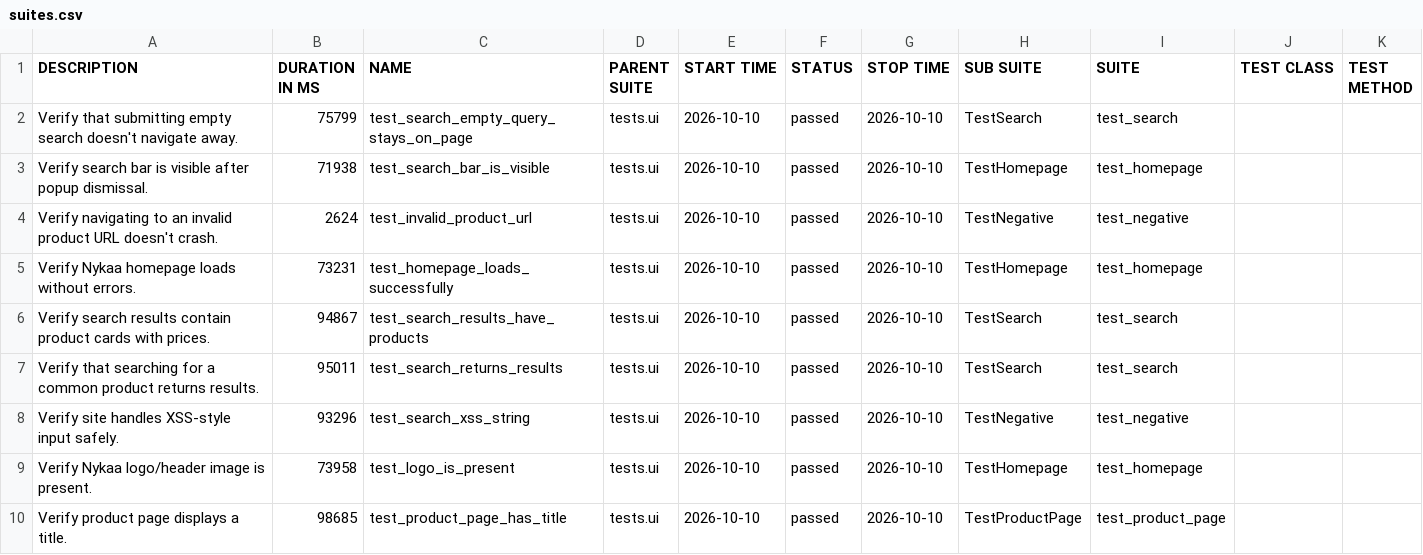
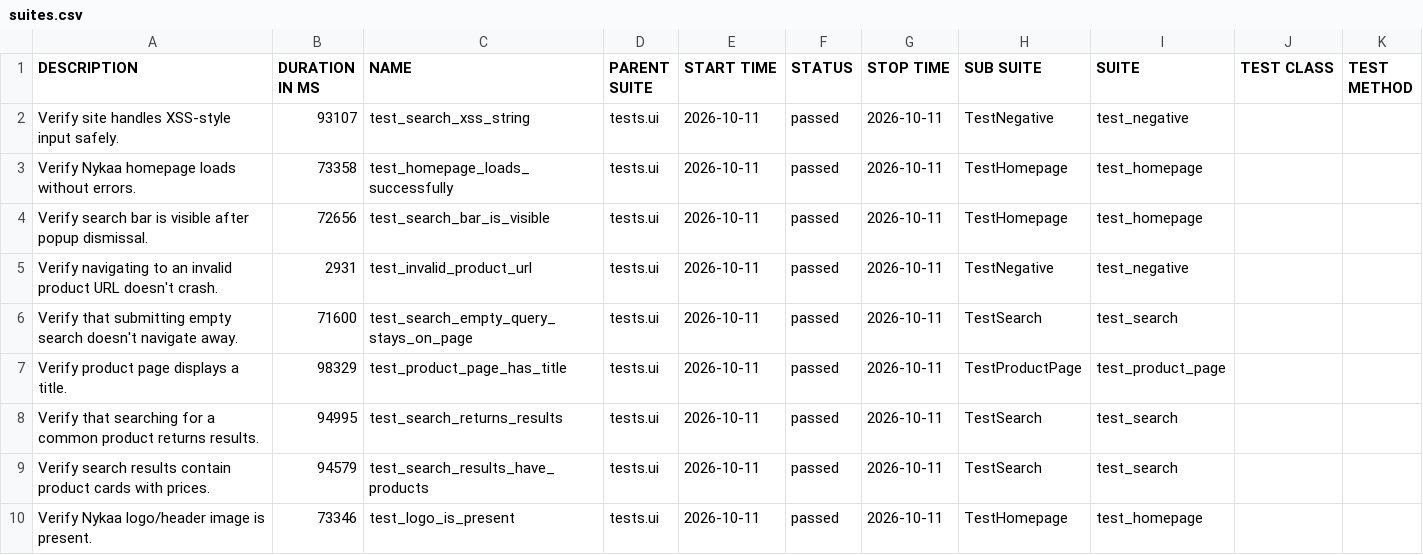
Before and after one commit to Deoli420/automation-framework, a CSV file: allure-report/data/suites.csv, drawn as a sheet.

```diff
--- a/allure-report/data/suites.csv
+++ b/allure-report/data/suites.csv
@@ -1,10 +1,10 @@
 "DESCRIPTION","DURATION IN MS","NAME","PARENT SUITE","START TIME","STATUS","STOP TIME","SUB SUITE","SUITE","TEST CLASS","TEST METHOD"
-"Verify that submitting empty search doesn't navigate away.","75799","test_search_empty_query_stays_on_page","tests.ui","2026-10-10","passed","2026-10-10","TestSearch","test_search","",""
-"Verify search bar is visible after popup dismissal.","71938","test_search_bar_is_visible","tests.ui","2026-10-10","passed","2026-10-10","TestHomepage","test_homepage","",""
-"Verify navigating to an invalid product URL doesn't crash.","2624","test_invalid_product_url","tests.ui","2026-10-10","passed","2026-10-10","TestNegative","test_negative","",""
-"Verify Nykaa homepage loads without errors.","73231","test_homepage_loads_successfully","tests.ui","2026-10-10","passed","2026-10-10","TestHomepage","test_homepage","",""
-"Verify search results contain product cards with prices.","94867","test_search_results_have_products","tests.ui","2026-10-10","passed","2026-10-10","TestSearch","test_search","",""
-"Verify that searching for a common product returns results.","95011","test_search_returns_results","tests.ui","2026-10-10","passed","2026-10-10","TestSearch","test_search","",""
-"Verify site handles XSS-style input safely.","93296","test_search_xss_string","tests.ui","2026-10-10","passed","2026-10-10","TestNegative","test_negative","",""
-"Verify Nykaa logo/header image is present.","73958","test_logo_is_present","tests.ui","2026-10-10","passed","2026-10-10","TestHomepage","test_homepage","",""
-"Verify product page displays a title.","98685","test_product_page_has_title","tests.ui","2026-10-10","passed","2026-10-10","TestProductPage","test_product_page","",""
+"Verify site handles XSS-style input safely.","93107","test_search_xss_string","tests.ui","2026-10-11","passed","2026-10-11","TestNegative","test_negative","",""
+"Verify Nykaa homepage loads without errors.","73358","test_homepage_loads_successfully","tests.ui","2026-10-11","passed","2026-10-11","TestHomepage","test_homepage","",""
+"Verify search bar is visible after popup dismissal.","72656","test_search_bar_is_visible","tests.ui","2026-10-11","passed","2026-10-11","TestHomepage","test_homepage","",""
+"Verify navigating to an invalid product URL doesn't crash.","2931","test_invalid_product_url","tests.ui","2026-10-11","passed","2026-10-11","TestNegative","test_negative","",""
+"Verify that submitting empty search doesn't navigate away.","71600","test_search_empty_query_stays_on_page","tests.ui","2026-10-11","passed","2026-10-11","TestSearch","test_search","",""
+"Verify product page displays a title.","98329","test_product_page_has_title","tests.ui","2026-10-11","passed","2026-10-11","TestProductPage","test_product_page","",""
+"Verify that searching for a common product returns results.","94995","test_search_returns_results","tests.ui","2026-10-11","passed","2026-10-11","TestSearch","test_search","",""
+"Verify search results contain product cards with prices.","94579","test_search_results_have_products","tests.ui","2026-10-11","passed","2026-10-11","TestSearch","test_search","",""
+"Verify Nykaa logo/header image is present.","73346","test_logo_is_present","tests.ui","2026-10-11","passed","2026-10-11","TestHomepage","test_homepage","",""
```
Also changed, not shown: 59 other files.
